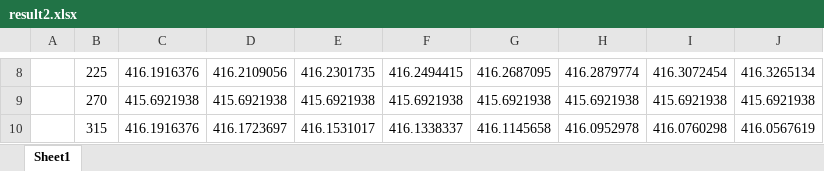
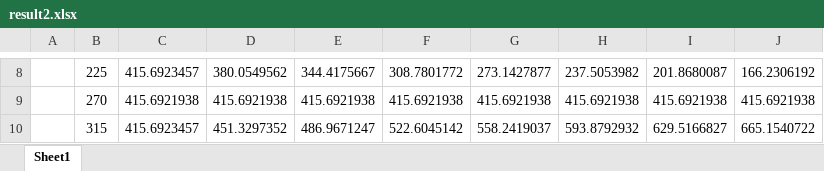
Before and after one commit to XiaoJuee/mathmod, an Excel workbook: 多波束测线问题(2023B)/result2.xlsx, sheet Sheet1, drawn as a sheet; only a part is shown, gaps mark what is left out; values as stored, in another font and other column widths than the file's, no borders; the diff covers the shown part only; the diff names each change by its address in the sheet, - before the commit and + after, or states it on an @@ line.

```diff
--- a/多波束测线问题(2023B)/result2.xlsx (sheet Sheet1)
+++ b/多波束测线问题(2023B)/result2.xlsx (sheet Sheet1)
-C8: 416.1916376
+C8: 415.6923457
-D8: 416.2109056
+D8: 380.0549562
-E8: 416.2301735
+E8: 344.4175667
-F8: 416.2494415
+F8: 308.7801772
-G8: 416.2687095
+G8: 273.1427877
-H8: 416.2879774
+H8: 237.5053982
-I8: 416.3072454
+I8: 201.8680087
-J8: 416.3265134
+J8: 166.2306192
-C10: 416.1916376
+C10: 415.6923457
-D10: 416.1723697
+D10: 451.3297352
-E10: 416.1531017
+E10: 486.9671247
-F10: 416.1338337
+F10: 522.6045142
-G10: 416.1145658
+G10: 558.2419037
-H10: 416.0952978
+H10: 593.8792932
-I10: 416.0760298
+I10: 629.5166827
-J10: 416.0567619
+J10: 665.1540722
```
Also changed, not shown: 32 edited cells elsewhere in this sheet, 多波束测线问题(2023B)/result1.xlsx, 14 other files.
